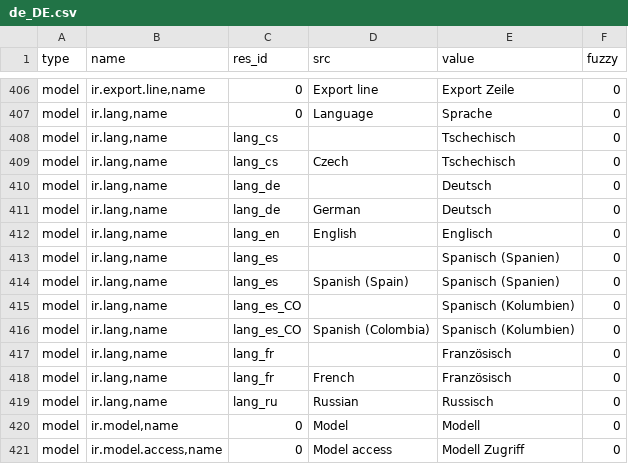
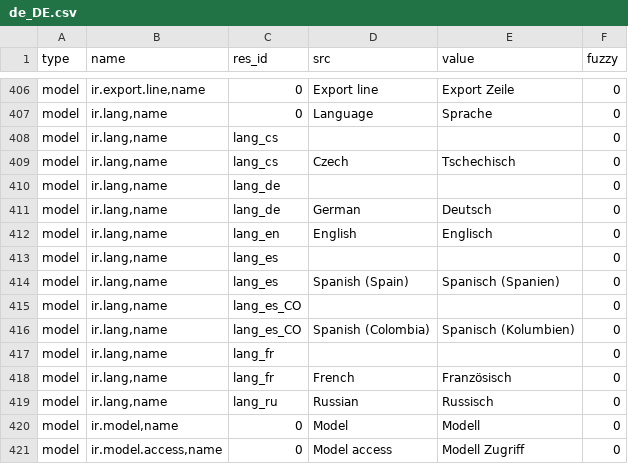
Before and after one commit to NaN-tic/trytond, a CSV file: trytond/ir/de_DE.csv, drawn as a sheet; only a part is shown, gaps mark what is left out.

Commit message:
Updating translation for de_DE.

```diff
--- a/trytond/ir/de_DE.csv
+++ b/trytond/ir/de_DE.csv
@@ -433,12 +433,12 @@ model,"ir.export.line,name",0,Export line,Export Zeile,0
 model,"ir.lang,name",0,Language,Sprache,0
-model,"ir.lang,name",lang_cs,,Tschechisch,0
+model,"ir.lang,name",lang_cs,,,0
 model,"ir.lang,name",lang_cs,Czech,Tschechisch,0
-model,"ir.lang,name",lang_de,,Deutsch,0
+model,"ir.lang,name",lang_de,,,0
 model,"ir.lang,name",lang_de,German,Deutsch,0
 model,"ir.lang,name",lang_en,English,Englisch,0
-model,"ir.lang,name",lang_es,,Spanisch (Spanien),0
+model,"ir.lang,name",lang_es,,,0
 model,"ir.lang,name",lang_es,Spanish (Spain),Spanisch (Spanien),0
-model,"ir.lang,name",lang_es_CO,,Spanisch (Kolumbien),0
+model,"ir.lang,name",lang_es_CO,,,0
 model,"ir.lang,name",lang_es_CO,Spanish (Colombia),Spanisch (Kolumbien),0
-model,"ir.lang,name",lang_fr,,Französisch,0
+model,"ir.lang,name",lang_fr,,,0
 model,"ir.lang,name",lang_fr,French,Französisch,0
```
Also changed, not shown: trytond/webdav/de_DE.csv.
